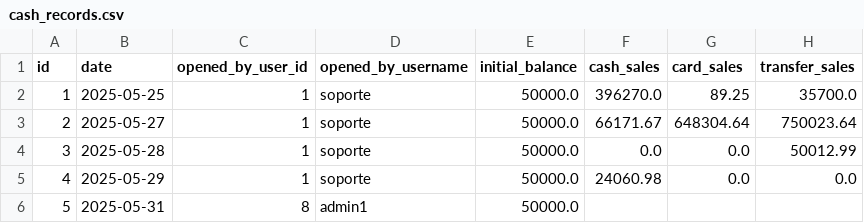
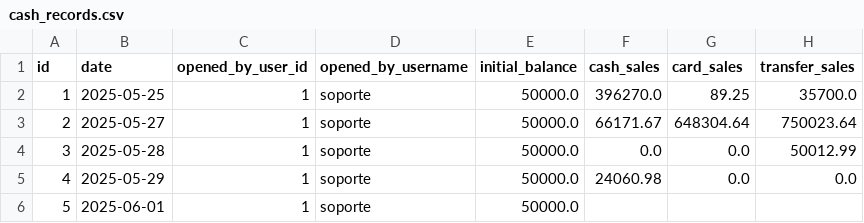
Before and after one commit to Gaborend/Tienda-proyecto, a CSV file: data/cash_records.csv, drawn as a sheet; only a part is shown; the diff names each change by its address in the sheet, - before the commit and + after, or states it on an @@ line.

```diff
--- a/data/cash_records.csv
+++ b/data/cash_records.csv
-B6 (date): 2025-05-31
+B6 (date): 2025-06-01
-C6 (opened_by_user_id): 8
+C6 (opened_by_user_id): 1
-D6 (opened_by_username): admin1
+D6 (opened_by_username): soporte
```
Also changed, not shown: data/config_audit_log.csv, data/customer_history.csv, 6 other files.
